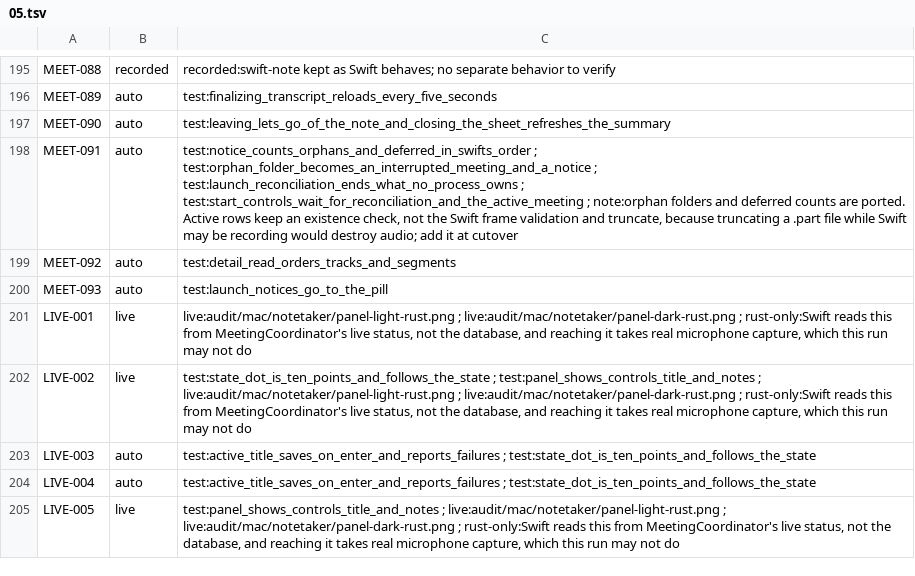
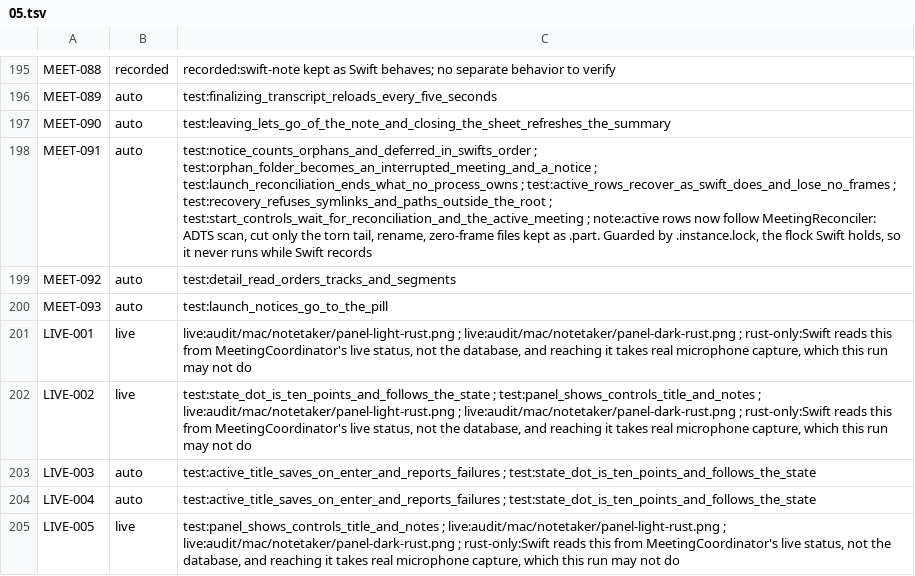
Before and after one commit to brunovskyoliver/local_flow, a TSV file: specs/024-gpui-desktop-views/inventory/status/05.tsv, drawn as a sheet; only a part is shown, gaps mark what is left out.

```diff
--- a/specs/024-gpui-desktop-views/inventory/status/05.tsv
+++ b/specs/024-gpui-desktop-views/inventory/status/05.tsv
@@ -197,3 +197,3 @@ MEET-089	auto	test:finalizing_transcript_reloads_every_five_seconds
 MEET-090	auto	test:leaving_lets_go_of_the_note_and_closing_the_sheet_refreshes_the_summary
-MEET-091	auto	test:notice_counts_orphans_and_deferred_in_swifts_order ; test:orphan_folder_becomes_an_interrupted_meeting_and_a_notice ; test:launch_reconciliation_ends_what_no_process_owns ; test:start_controls_wait_for_reconciliation_and_the_active_meeting ; note:orphan folders and deferred counts are ported. Active rows keep an existence check, not the Swift frame validation and truncate, because truncating a .part file while Swift may be recording would destroy audio; add it at cutover
+MEET-091	auto	test:notice_counts_orphans_and_deferred_in_swifts_order ; test:orphan_folder_becomes_an_interrupted_meeting_and_a_notice ; test:launch_reconciliation_ends_what_no_process_owns ; test:active_rows_recover_as_swift_does_and_lose_no_frames ; test:recovery_refuses_symlinks_and_paths_outside_the_root ; test:start_controls_wait_for_reconciliation_and_the_active_meeting ; note:active rows now follow MeetingReconciler: ADTS scan, cut only the torn tail, rename, zero-frame files kept as .part. Guarded by .instance.lock, the flock Swift holds, so it never runs while Swift records
 MEET-092	auto	test:detail_read_orders_tracks_and_segments
```
Also changed, not shown: 1 other file.
